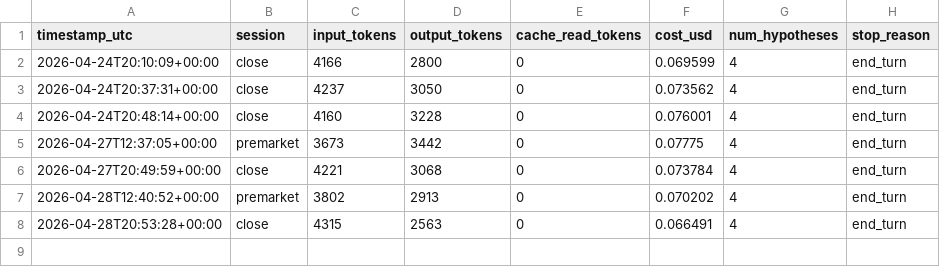
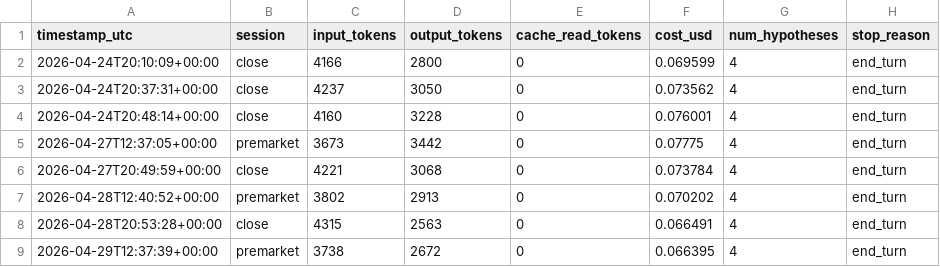
Before and after one commit to tclum/bus-finance, a CSV file: evaluations/_metrics.csv, drawn as a sheet.

```diff
--- a/evaluations/_metrics.csv
+++ b/evaluations/_metrics.csv
@@ -8 +8,2 @@ timestamp_utc,session,input_tokens,output_tokens,cache_read_tokens,cost_usd,num_
 2026-04-28T20:53:28+00:00,close,4315,2563,0,0.066491,4,end_turn
+2026-04-29T12:37:39+00:00,premarket,3738,2672,0,0.066395,4,end_turn
```
Also changed, not shown: 5 other files.
